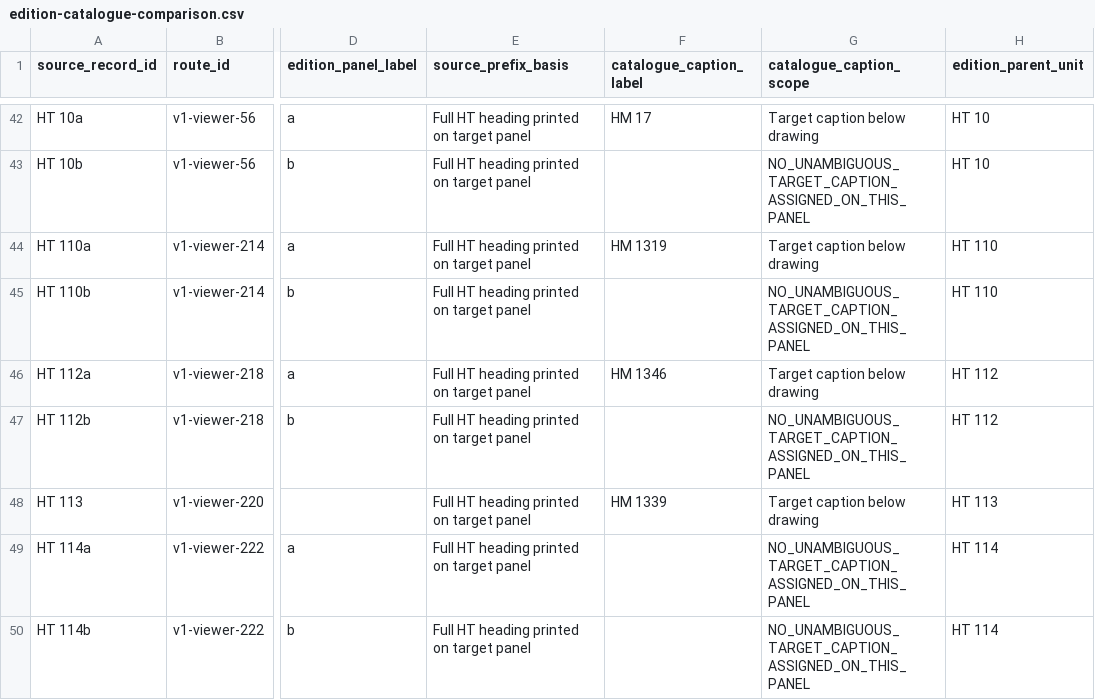
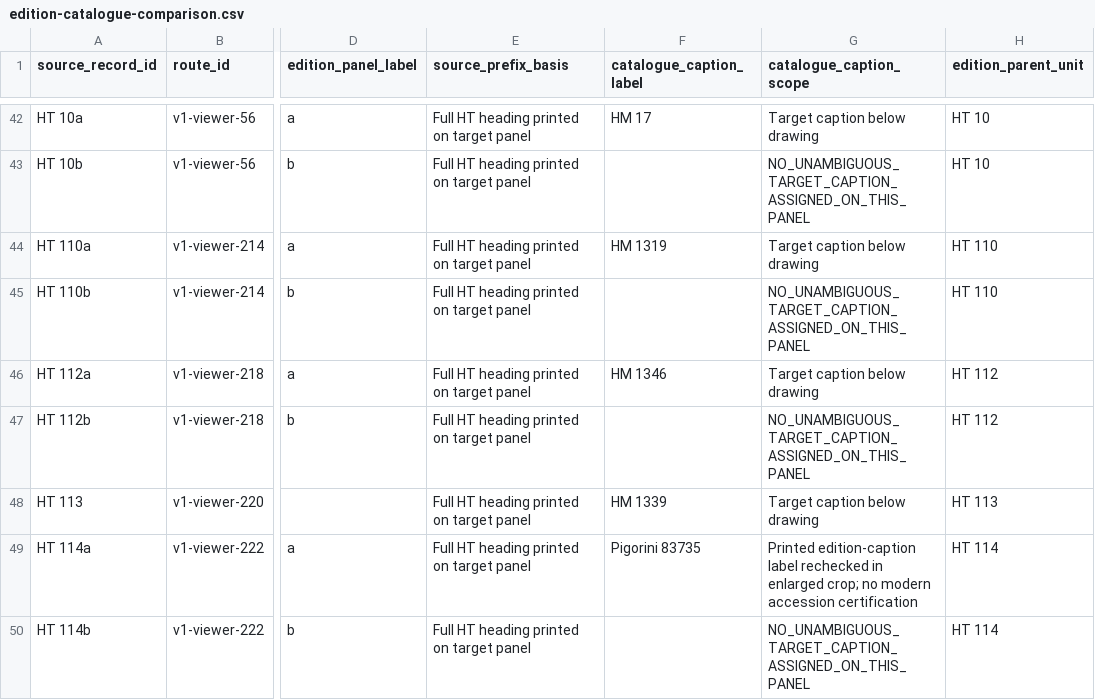
Before and after one commit to hawkinsnick/Linear-A, a CSV file: research/edition-catalogue-comparison.csv, drawn as a sheet; only a part is shown, gaps mark what is left out; the diff covers the shown part only; the diff names each change by its address in the sheet, - before the commit and + after, or states it on an @@ line.

Commit message:
Resolve four edition-caption fields through saved-pixel reinspection
Retain original image hashes, crop coordinates, display method and previous uncertainty observations. Recover qualified fragment-size expressions without arithmetic aggregation and distinguish printed Pigorini label from modern accession certification. Document three route-specific SY Zb 7 retrieval barriers. Refresh metadata, AI instructions, fleet and starter with no expert or physical-reading promotion.

```diff
--- a/research/edition-catalogue-comparison.csv
+++ b/research/edition-catalogue-comparison.csv
-F49 (catalogue_caption_label): (empty)
+F49 (catalogue_caption_label): Pigorini 83735
-G49 (catalogue_caption_scope): NO_UNAMBIGUOUS_TARGET_CAPTION_ASSIGNED_ON_THIS_PANEL
+G49 (catalogue_caption_scope): Printed edition-caption label rechecked in enlarged crop; no modern accession certification
```
Also changed, not shown: 6 edited cells elsewhere in this file, 16 other files.
